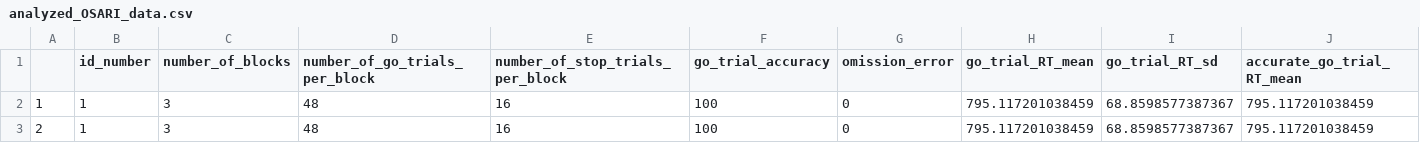
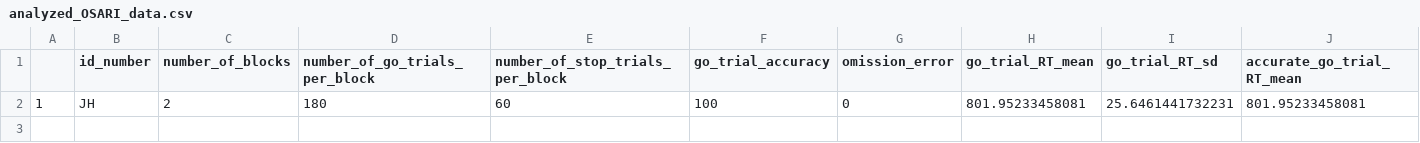
Before and after one commit to HeJasonL/BASTD, a CSV file: example-data/analyzed/analyzed_OSARI_data.csv, drawn as a sheet; only a part is shown; removed rows and columns are numbered as before the commit, all else as after; rows hold the shown columns only; the diff names each change by its address in the sheet, - before the commit and + after, or states it on an @@ line.

```diff
--- a/example-data/analyzed/analyzed_OSARI_data.csv
+++ b/example-data/analyzed/analyzed_OSARI_data.csv
-row 2: 1 | 1 | 3 | 48 | 16 | 100 | 0 | 795.117201038459 | 68.8598577387367 | 795.117201038459
-row 3: 2 | 1 | 3 | 48 | 16 | 100 | 0 | 795.117201038459 | 68.8598577387367 | 795.117201038459
+row 2: 1 | JH | 2 | 180 | 60 | 100 | 0 | 801.95233458081 | 25.6461441732231 | 801.95233458081
```
Also changed, not shown: 7 other files.
